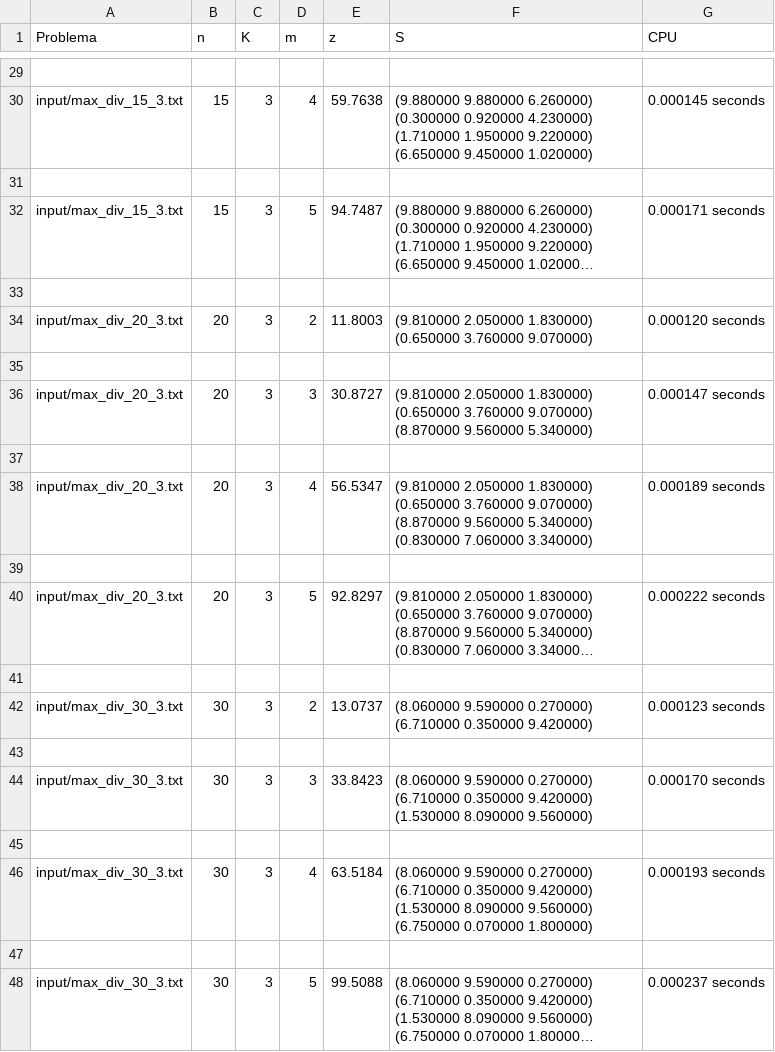
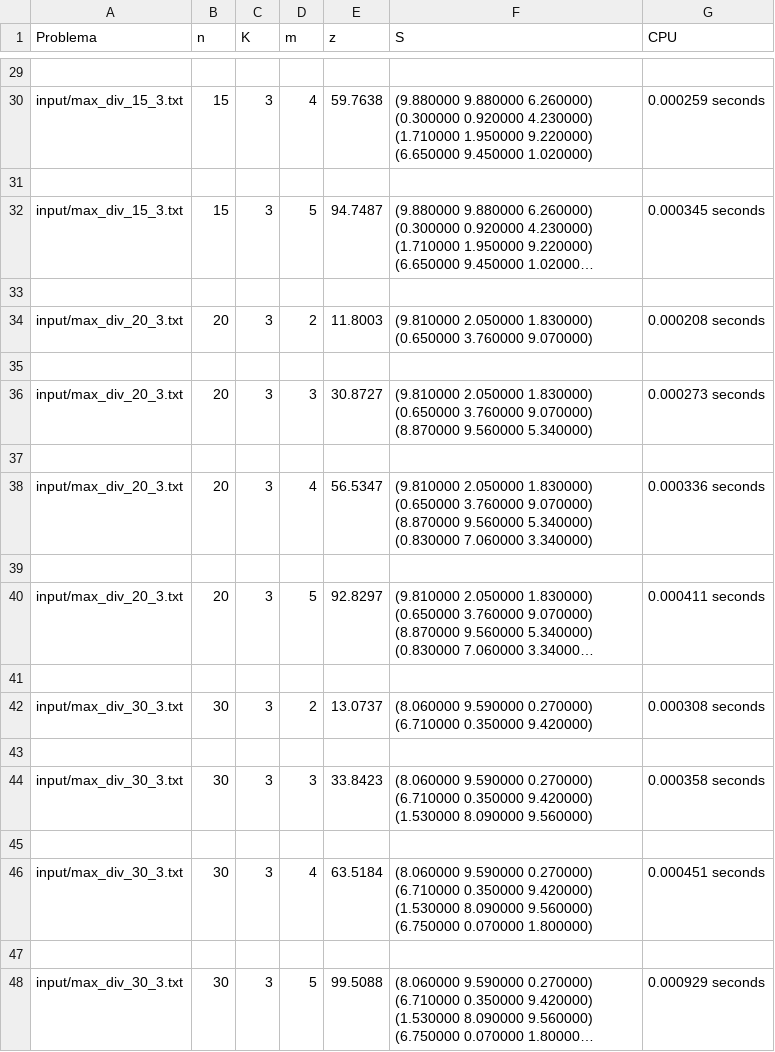
Before and after one commit to vanessavvp/DAA-pr8-maximum-diversity-problem, a CSV file: greedy-results.csv, drawn as a sheet; only a part is shown, gaps mark what is left out; long unchanged cells end in …; the diff covers the shown part only; the diff names each change by its address in the sheet, - before the commit and + after, or states it on an @@ line.

```diff
--- a/greedy-results.csv
+++ b/greedy-results.csv
-G30 (CPU): 0.000145 seconds
+G30 (CPU): 0.000259 seconds
-G32 (CPU): 0.000171 seconds
+G32 (CPU): 0.000345 seconds
-G34 (CPU): 0.000120 seconds
+G34 (CPU): 0.000208 seconds
-G36 (CPU): 0.000147 seconds
+G36 (CPU): 0.000273 seconds
-G38 (CPU): 0.000189 seconds
+G38 (CPU): 0.000336 seconds
-G40 (CPU): 0.000222 seconds
+G40 (CPU): 0.000411 seconds
-G42 (CPU): 0.000123 seconds
+G42 (CPU): 0.000308 seconds
-G44 (CPU): 0.000170 seconds
+G44 (CPU): 0.000358 seconds
-G46 (CPU): 0.000193 seconds
+G46 (CPU): 0.000451 seconds
-G48 (CPU): 0.000237 seconds
+G48 (CPU): 0.000929 seconds
```
Also changed, not shown: 14 edited cells elsewhere in this file, local-search-results.csv, 8 other files.
